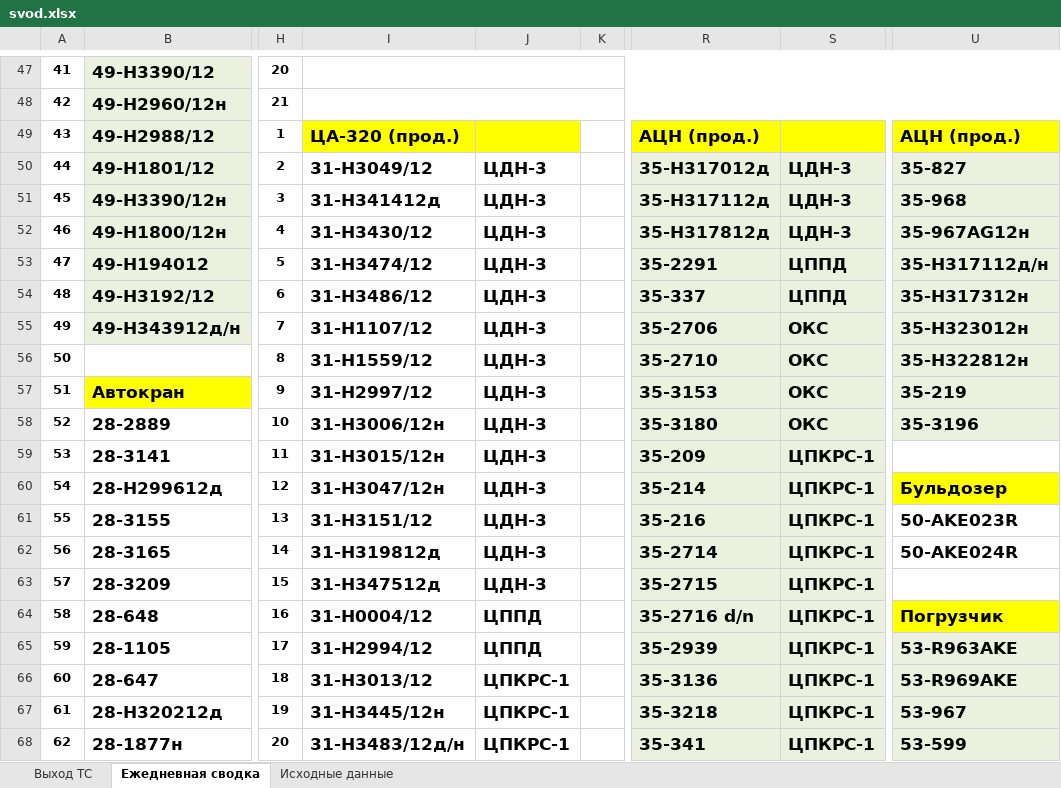
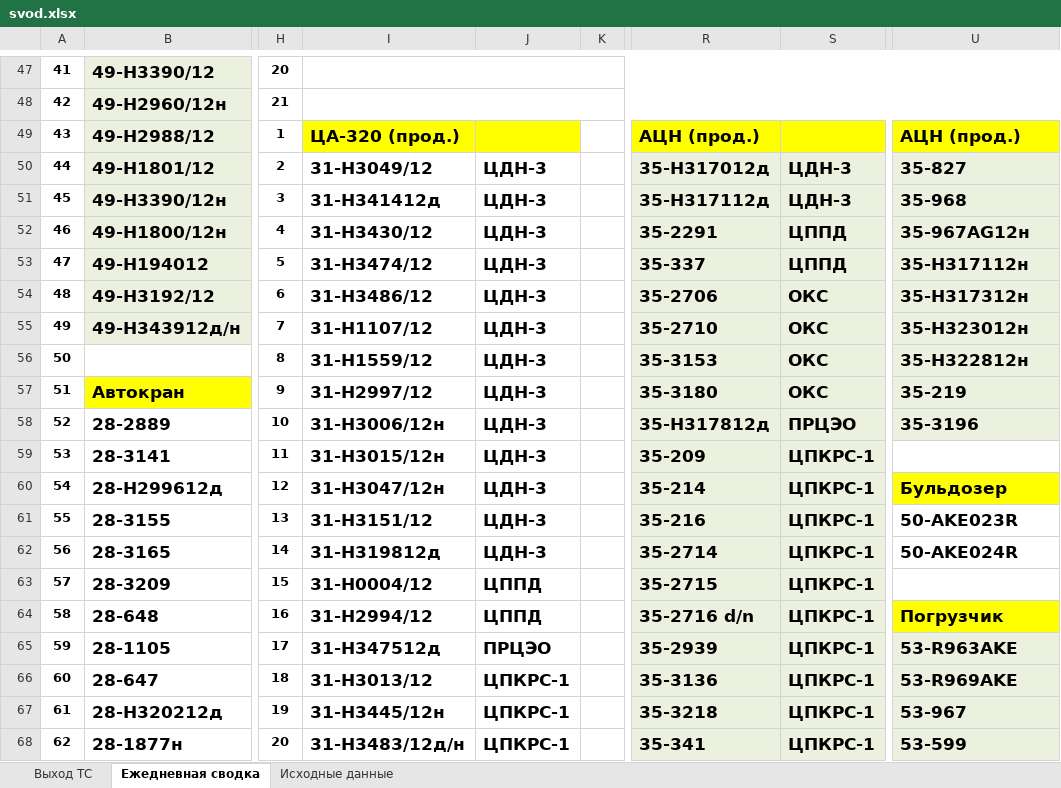
Before and after one commit to aura2889/summary, an Excel workbook: archive/2026-11-01/svod.xlsx, sheet Ежедневная сводка, drawn as a sheet; only a part is shown, gaps mark what is left out; values as stored, in another font and other column widths than the file's, no borders; the diff covers the shown part only; the diff names each change by its address in the sheet, - before the commit and + after, or states it on an @@ line.

```diff
--- a/archive/2026-11-01/svod.xlsx (sheet Ежедневная сводка)
+++ b/archive/2026-11-01/svod.xlsx (sheet Ежедневная сводка)
-R52: 35-Н317812д
+R52: 35-2291
-S52: ЦДН-3
+S52: ЦППД
-R53: 35-2291
+R53: 35-337
-U53: 35-H317112д/н
+U53: 35-H317112н
-R54: 35-337
+R54: 35-2706
-S54: ЦППД
+S54: ОКС
-R55: 35-2706
+R55: 35-2710
-R56: 35-2710
+R56: 35-3153
-R57: 35-3153
+R57: 35-3180
-R58: 35-3180
+R58: 35-Н317812д
-S58: ОКС
+S58: ПРЦЭО
-I63: 31-Н347512д
+I63: 31-Н0004/12
-J63: ЦДН-3
+J63: ЦППД
-I64: 31-Н0004/12
+I64: 31-Н2994/12
-I65: 31-Н2994/12
+I65: 31-Н347512д
-J65: ЦППД
+J65: ПРЦЭО
```
Also changed, not shown: 19 edited cells elsewhere in this sheet, sheet Исходные данные, sheet Выход ТС, formulas that keep their value, raw/D7.xlsx, 5 other files.
